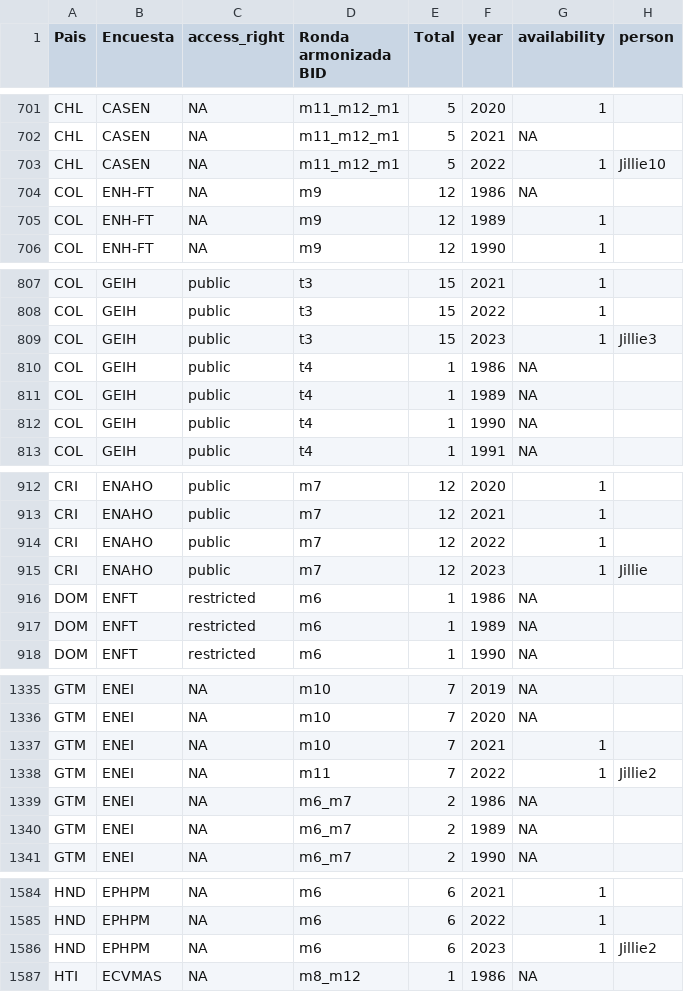
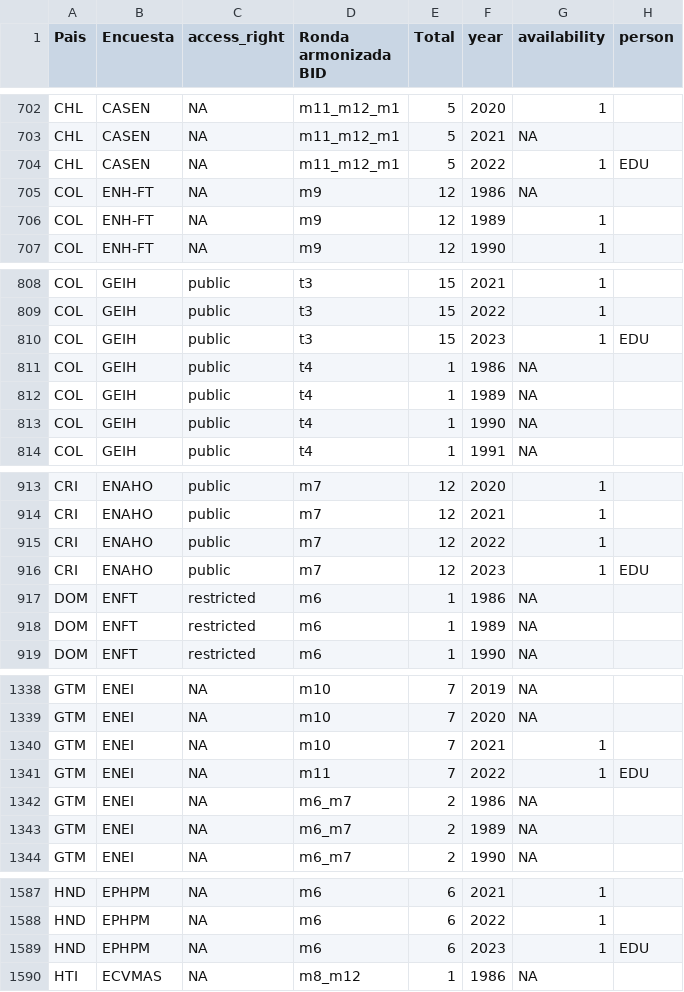
Before and after one commit to BID-DATA/calculo_indicators_R, a CSV file: Inputs/running_survey.csv, drawn as a sheet; only a part is shown, gaps mark what is left out; the diff covers the shown part only.

```diff
--- a/Inputs/running_survey.csv
+++ b/Inputs/running_survey.csv
@@ -702,3 +703,3 @@ CHL,CASEN,NA,m11_m12_m1,5,2020,1,
 CHL,CASEN,NA,m11_m12_m1,5,2021,NA,
-CHL,CASEN,NA,m11_m12_m1,5,2022,1,Jillie10
+CHL,CASEN,NA,m11_m12_m1,5,2022,1,EDU
 COL,ENH-FT,NA,m9,12,1986,NA,
@@ -808,3 +809,3 @@ COL,GEIH,public,t3,15,2021,1,
 COL,GEIH,public,t3,15,2022,1,
-COL,GEIH,public,t3,15,2023,1,Jillie3
+COL,GEIH,public,t3,15,2023,1,EDU
 COL,GEIH,public,t4,1,1986,NA,
@@ -914,3 +915,3 @@ CRI,ENAHO,public,m7,12,2021,1,
 CRI,ENAHO,public,m7,12,2022,1,
-CRI,ENAHO,public,m7,12,2023,1,Jillie
+CRI,ENAHO,public,m7,12,2023,1,EDU
 DOM,ENFT,restricted,m6,1,1986,NA,
@@ -1337,3 +1340,3 @@ GTM,ENEI,NA,m10,7,2020,NA,
 GTM,ENEI,NA,m10,7,2021,1,
-GTM,ENEI,NA,m11,7,2022,1,Jillie2
+GTM,ENEI,NA,m11,7,2022,1,EDU
 GTM,ENEI,NA,m6_m7,2,1986,NA,
@@ -1585,3 +1588,3 @@ HND,EPHPM,NA,m6,6,2021,1,
 HND,EPHPM,NA,m6,6,2022,1,
-HND,EPHPM,NA,m6,6,2023,1,Jillie2
+HND,EPHPM,NA,m6,6,2023,1,EDU
 HTI,ECVMAS,NA,m8_m12,1,1986,NA,
```
Also changed, not shown: 3 added rows and 14 edited cells elsewhere in this file.
